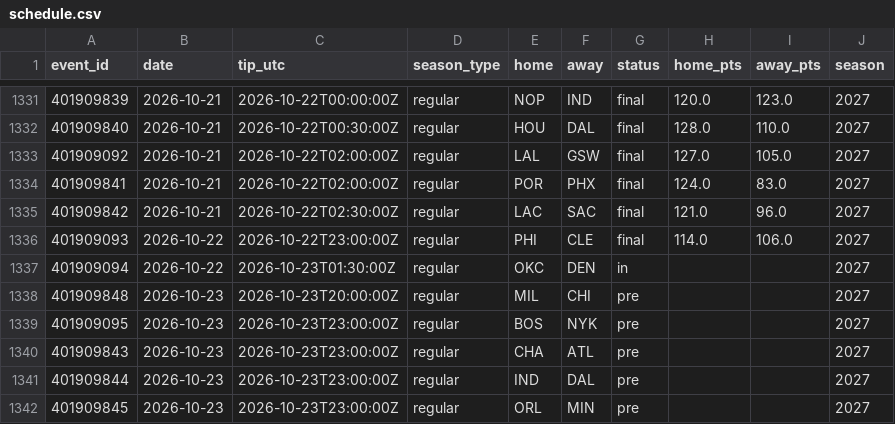
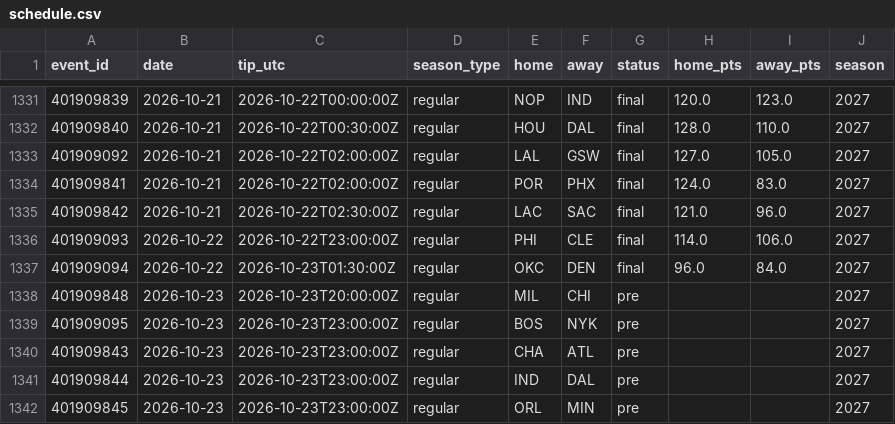
Before and after one commit to harisbyhaqi/hoopcast, a CSV file: data/schedule.csv, drawn as a sheet; only a part is shown, gaps mark what is left out.

```diff
--- a/data/schedule.csv
+++ b/data/schedule.csv
@@ -1336,3 +1336,3 @@ event_id,date,tip_utc,season_type,home,away,status,home_pts,away_pts,season
 401909093,2026-10-22,2026-10-22T23:00:00Z,regular,PHI,CLE,final,114.0,106.0,2027
-401909094,2026-10-22,2026-10-23T01:30:00Z,regular,OKC,DEN,in,,,2027
+401909094,2026-10-22,2026-10-23T01:30:00Z,regular,OKC,DEN,final,96.0,84.0,2027
 401909848,2026-10-23,2026-10-23T20:00:00Z,regular,MIL,CHI,pre,,,2027
```
Also changed, not shown: data/frozen_predictions.csv, data/raw/games_raw.csv, 7 other files.
